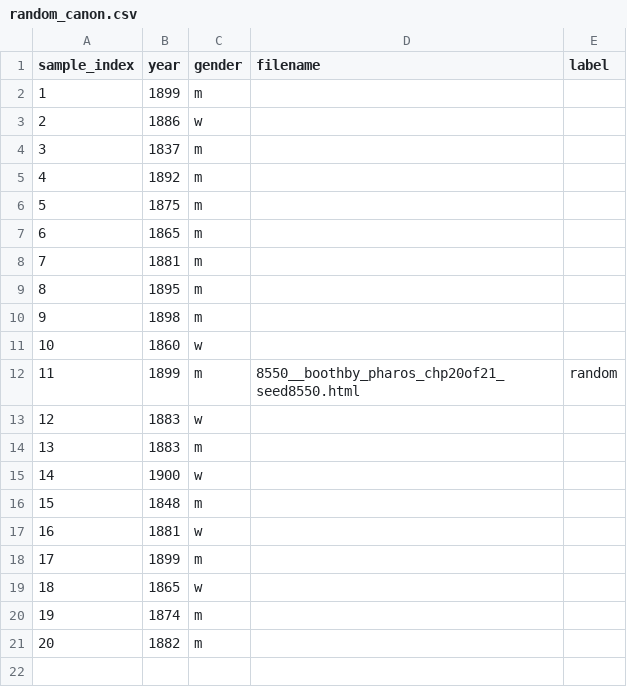
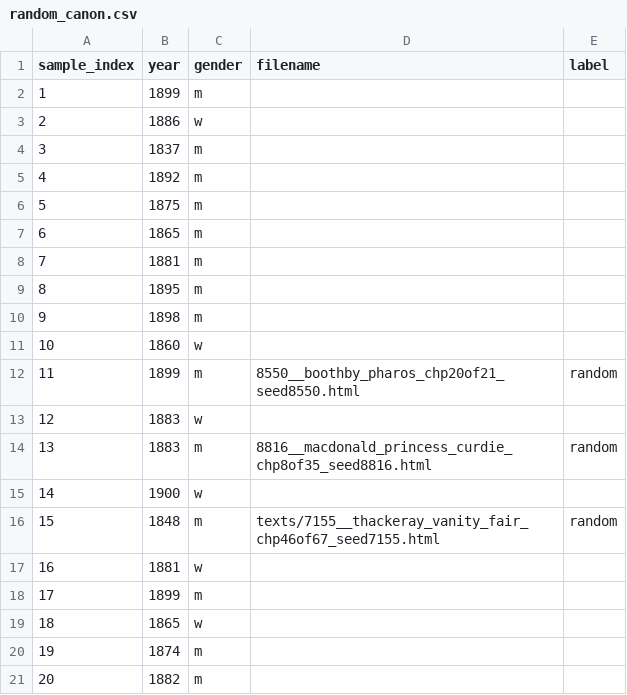
Before and after one commit to ge1789/common-library, a CSV file: random_canon.csv, drawn as a sheet.

Commit message:
metadata: update random_canon.csv

```diff
--- a/random_canon.csv
+++ b/random_canon.csv
@@ -13,5 +13,5 @@ sample_index,year,gender,filename,label
 12,1883,w,,
-13,1883,m,,
+13,1883,m,8816__macdonald_princess_curdie_chp8of35_seed8816.html,random
 14,1900,w,,
-15,1848,m,,
+15,1848,m,texts/7155__thackeray_vanity_fair_chp46of67_seed7155.html,random
 16,1881,w,,
```
